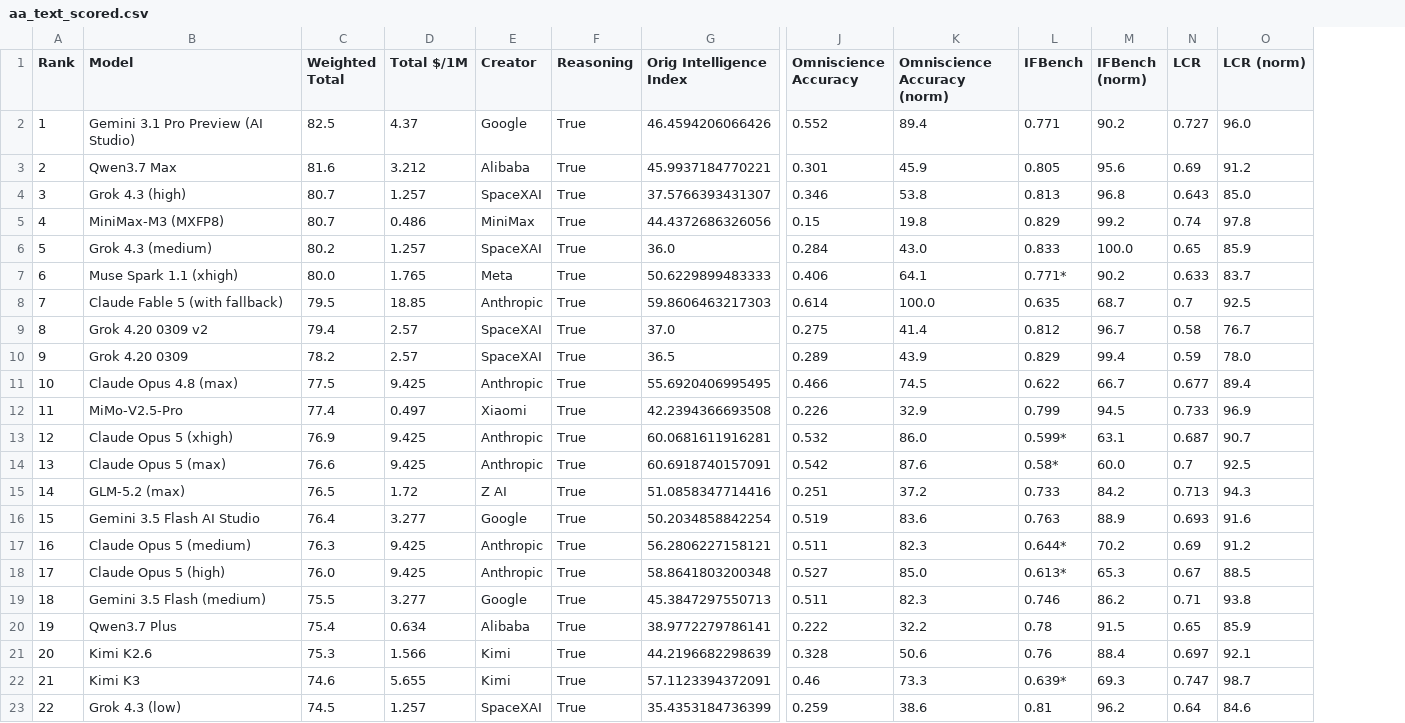
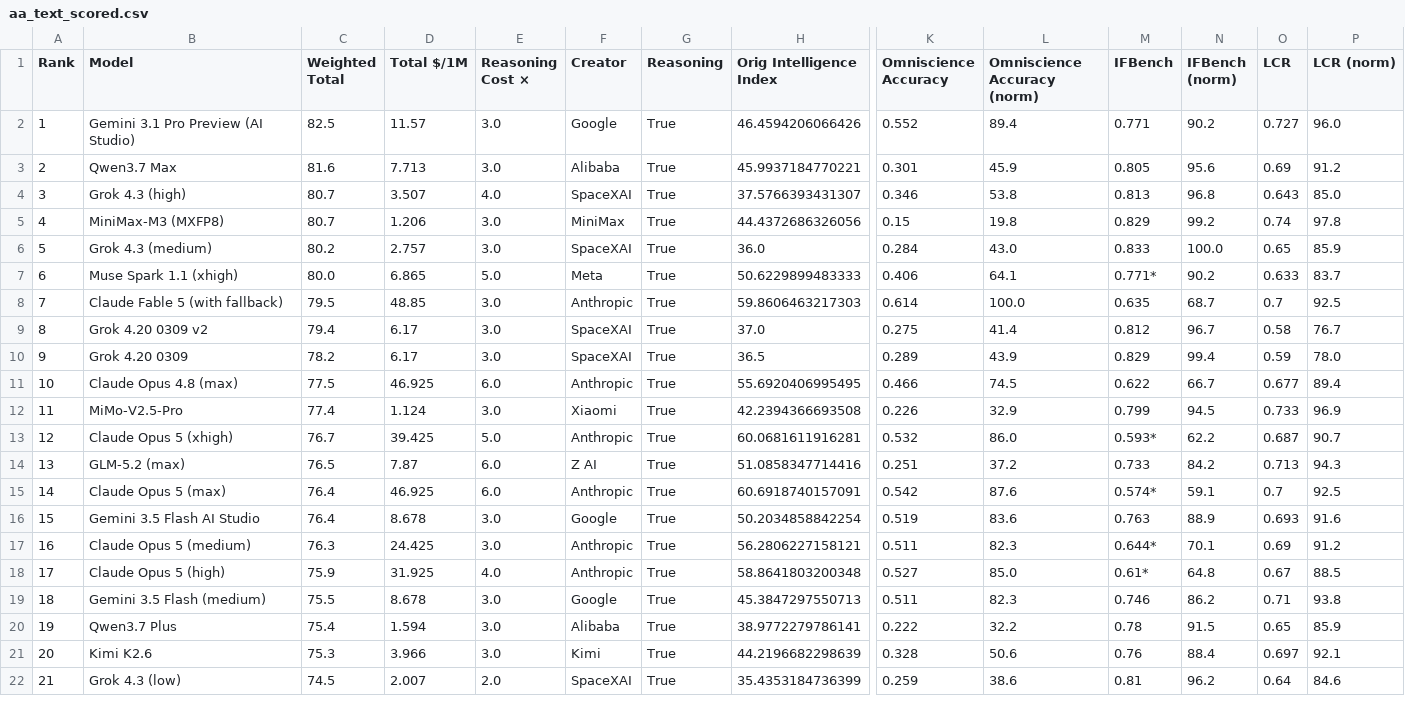
Before and after one commit to AVA-2568/AA-AI-Benchmark, a CSV file: results/aa_text_scored.csv, drawn as a sheet; only a part is shown, gaps mark what is left out; removed rows and columns are numbered as before the commit, all else as after; rows hold the shown columns only; the diff covers the shown part only; the diff names each change by its address in the sheet, - before the commit and + after, or states it on an @@ line.

```diff
--- a/results/aa_text_scored.csv
+++ b/results/aa_text_scored.csv
+column E (Reasoning Cost ×), rows 2-14: 3.0 | 3.0 | 4.0 | 3.0 | 3.0 | 5.0 | 3.0 | 3.0 | 3.0 | 6.0 | 3.0 | 5.0 | 6.0; rows 16-22: 3.0 | 3.0 | 4.0 | 3.0 | 3.0 | 3.0 | 2.0
-D2 (Total $/1M): 4.37
+D2 (Total $/1M): 11.57
-D3 (Total $/1M): 3.212
+D3 (Total $/1M): 7.713
-D4 (Total $/1M): 1.257
+D4 (Total $/1M): 3.507
-D5 (Total $/1M): 0.486
+D5 (Total $/1M): 1.206
-D6 (Total $/1M): 1.257
+D6 (Total $/1M): 2.757
-D7 (Total $/1M): 1.765
+D7 (Total $/1M): 6.865
-D8 (Total $/1M): 18.85
+D8 (Total $/1M): 48.85
-D9:D10 (Total $/1M): 2.57
+D9:D10 (Total $/1M): 6.17
-D11 (Total $/1M): 9.425
+D11 (Total $/1M): 46.925
-D12 (Total $/1M): 0.497
+D12 (Total $/1M): 1.124
-C13 (Weighted Total): 76.9
+C13 (Weighted Total): 76.7
-D13 (Total $/1M): 9.425
+D13 (Total $/1M): 39.425
-M13 (IFBench): 0.599*
+M13 (IFBench): 0.593*
-N13 (IFBench (norm)): 63.1
+N13 (IFBench (norm)): 62.2
-row 14: 13 | Claude Opus 5 (max) | 76.6 | 9.425 | Anthropic | True | 60.6918740157091 | 0.542 | 87.6 | 0.58* | 60.0 | 0.7 | 92.5
-A14 (Rank): 14
+A14 (Rank): 13
-D14 (Total $/1M): 1.72
+D14 (Total $/1M): 7.87
+row 15: 14 | Claude Opus 5 (max) | 76.4 | 46.925 | 6.0 | Anthropic | True | 60.6918740157091 | 0.542 | 87.6 | 0.574* | 59.1 | 0.7 | 92.5
-D16 (Total $/1M): 3.277
+D16 (Total $/1M): 8.678
-D17 (Total $/1M): 9.425
+D17 (Total $/1M): 24.425
-N17 (IFBench (norm)): 70.2
+N17 (IFBench (norm)): 70.1
-C18 (Weighted Total): 76.0
+C18 (Weighted Total): 75.9
-D18 (Total $/1M): 9.425
+D18 (Total $/1M): 31.925
-M18 (IFBench): 0.613*
+M18 (IFBench): 0.61*
-N18 (IFBench (norm)): 65.3
+N18 (IFBench (norm)): 64.8
-D19 (Total $/1M): 3.277
+D19 (Total $/1M): 8.678
-D20 (Total $/1M): 0.634
+D20 (Total $/1M): 1.594
-D21 (Total $/1M): 1.566
+D21 (Total $/1M): 3.966
-row 22: 21 | Kimi K3 | 74.6 | 5.655 | Kimi | True | 57.1123394372091 | 0.46 | 73.3 | 0.639* | 69.3 | 0.747 | 98.7
-A22 (Rank): 22
+A22 (Rank): 21
-D22 (Total $/1M): 1.257
+D22 (Total $/1M): 2.007
```
Also changed, not shown: 1 added row and 26 edited cells elsewhere in this file, results/aa_general_scored.csv, 4 other files.
